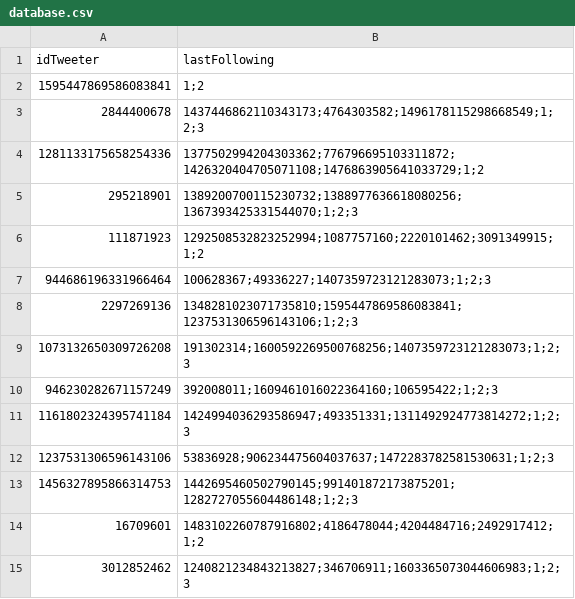
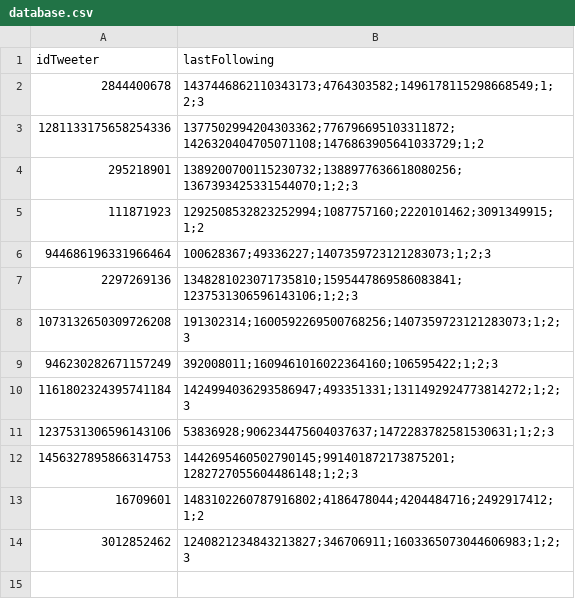
Before and after one commit to SMG0000/TwitterNewFollowing-DiscordWebhooks, a CSV file: database.csv, drawn as a sheet.

Commit message:
fix

```diff
--- a/database.csv
+++ b/database.csv
@@ -1,3 +1,2 @@
 idTweeter,lastFollowing
-1595447869586083841,1;2
 2844400678,1437446862110343173;4764303582;1496178115298668549;1;2;3
```
